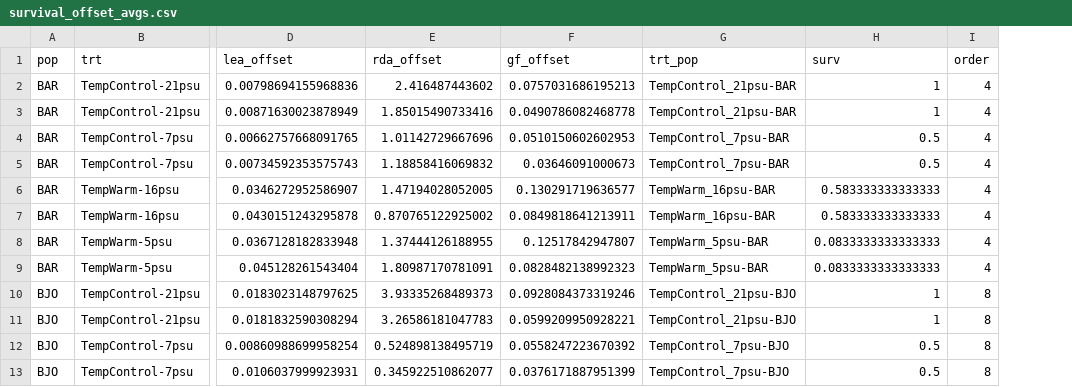
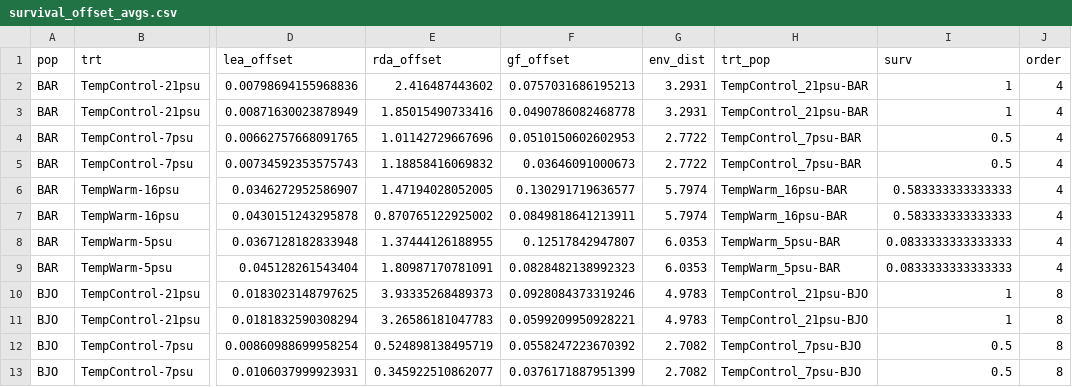
Before and after one commit to DrK-Lo/BalticEelgrass, a CSV file: results/GO_compare/survival_offset_avgs.csv, drawn as a sheet; only a part is shown, gaps mark what is left out; the diff names each change by its address in the sheet, - before the commit and + after, or states it on an @@ line.

```diff
--- a/results/GO_compare/survival_offset_avgs.csv
+++ b/results/GO_compare/survival_offset_avgs.csv
+column G (env_dist), rows 2-13: 3.2931 | 3.2931 | 2.7722 | 2.7722 | 5.7974 | 5.7974 | 6.0353 | 6.0353 | 4.9783 | 4.9783 | 2.7082 | 2.7082
```
Also changed, not shown: results/GO_compare/grow_corr_cf.csv, results/GO_compare/grow_corr_cg.csv, 8 other files.
